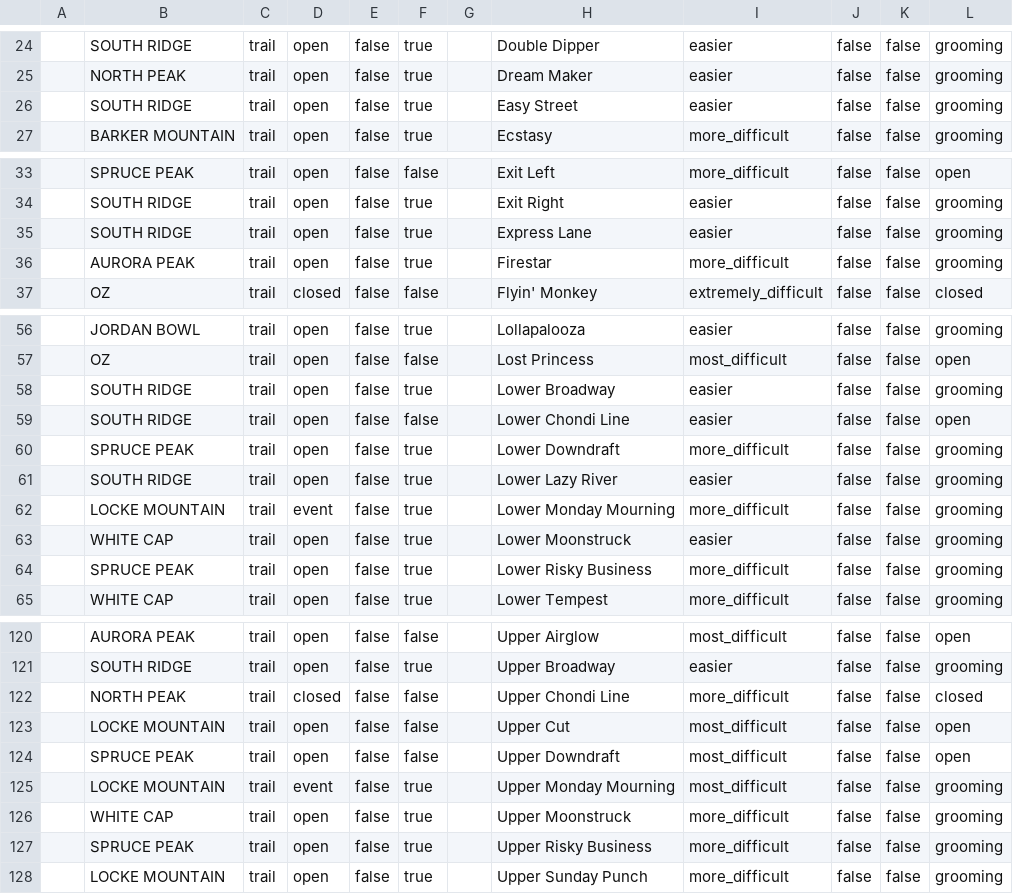
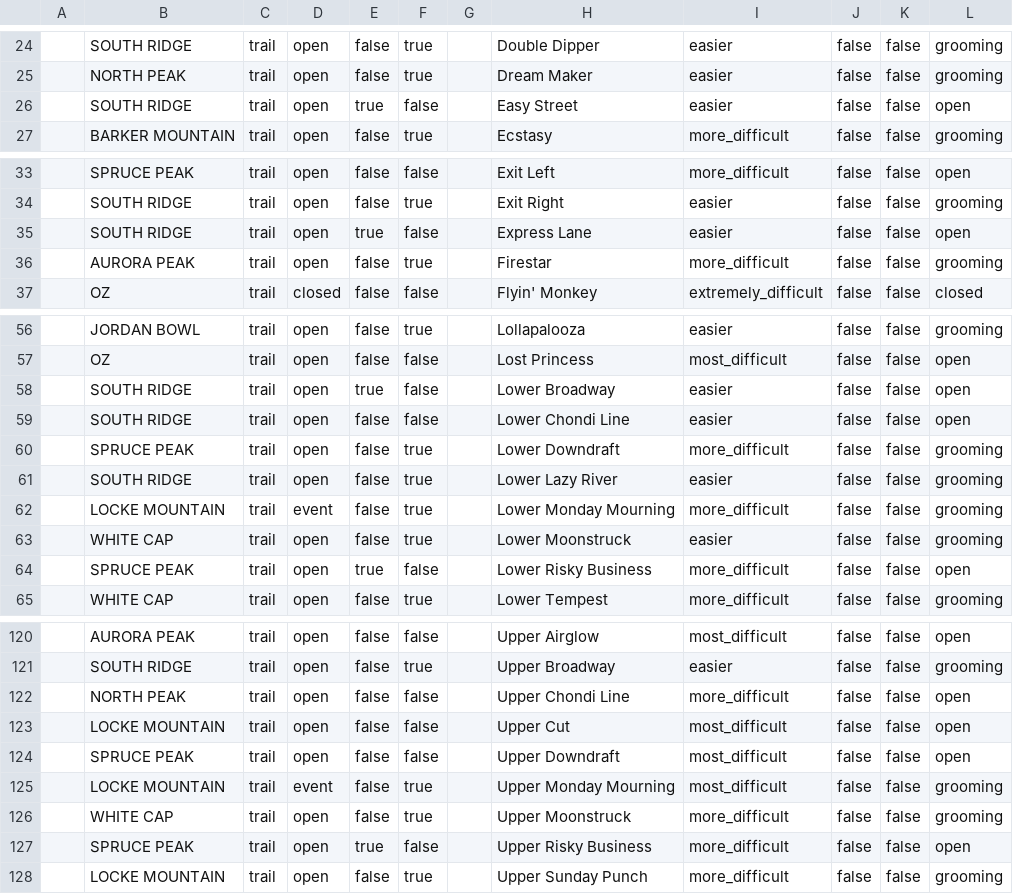
Before and after one commit to abkfenris/SundayRiverConditions, a CSV file: trails.csv, drawn as a sheet; only a part is shown, gaps mark what is left out; the diff covers the shown part only; the diff names each change by its address in the sheet, - before the commit and + after, or states it on an @@ line.

```diff
--- a/trails.csv
+++ b/trails.csv
-E26: false
+E26: true
-F26: true
+F26: false
-L26: grooming
+L26: open
-E35: false
+E35: true
-F35: true
+F35: false
-L35: grooming
+L35: open
-E58: false
+E58: true
-F58: true
+F58: false
-L58: grooming
+L58: open
-E64: false
+E64: true
-F64: true
+F64: false
-L64: grooming
+L64: open
-D122: closed
+D122: open
-L122: closed
+L122: open
-E127: false
+E127: true
-F127: true
+F127: false
-L127: grooming
+L127: open
```
Also changed, not shown: 6 edited cells elsewhere in this file, 1 other file.
